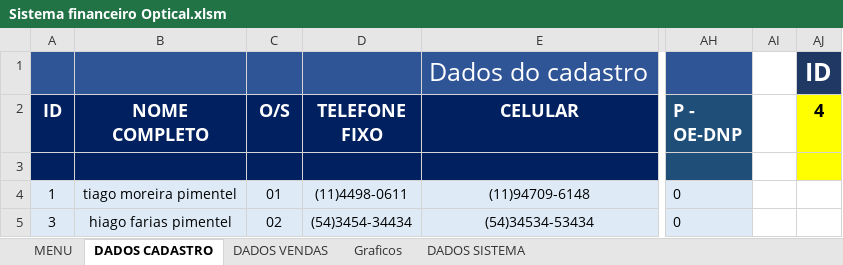
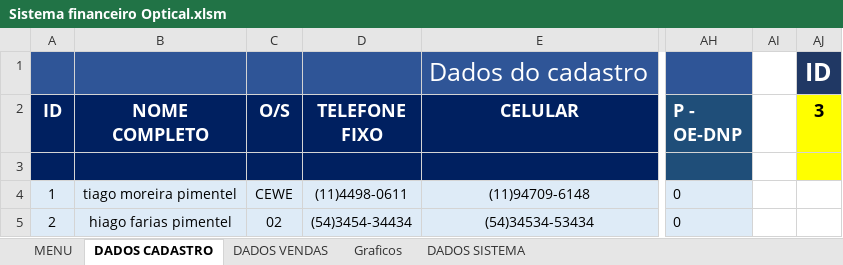
Before and after one commit to TiagoMoreiraPimentel/Sistema_Financeiro_Opitical, an Excel workbook: Sistema financeiro Optical.xlsm, sheet DADOS CADASTRO, drawn as a sheet; only a part is shown, gaps mark what is left out; values as stored, in another font and other column widths than the file's, no borders; charts and pictures and table styles not drawn; the diff names each change by its address in the sheet, - before the commit and + after, or states it on an @@ line.

```diff
--- a/Sistema financeiro Optical.xlsm (sheet DADOS CADASTRO)
+++ b/Sistema financeiro Optical.xlsm (sheet DADOS CADASTRO)
-AJ2: 4
+AJ2: 3
-C4 (O/S): 01
+C4 (O/S): CEWE
-A5 (ID): 3
+A5 (ID): 2
```
Also changed, not shown: sheet DADOS VENDAS, sheet DADOS SISTEMA, charts or pictures.
